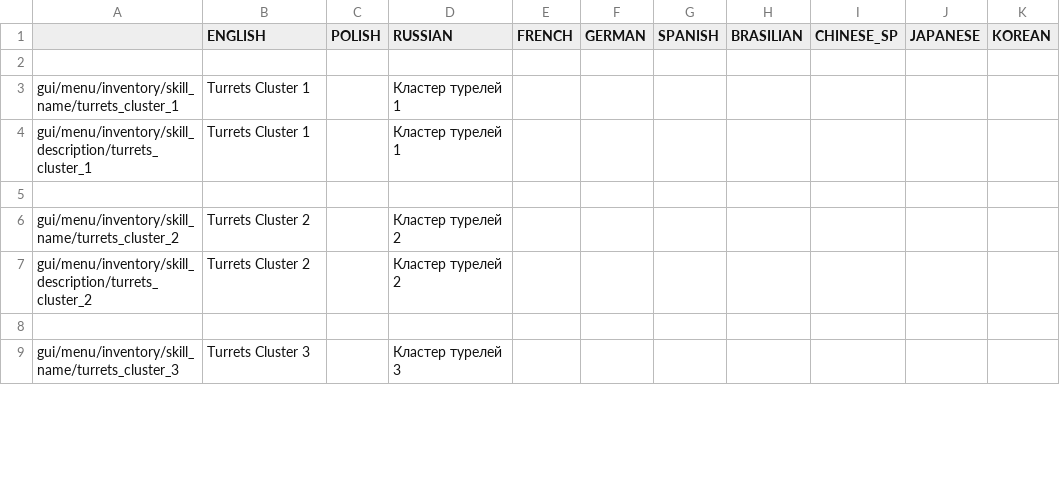
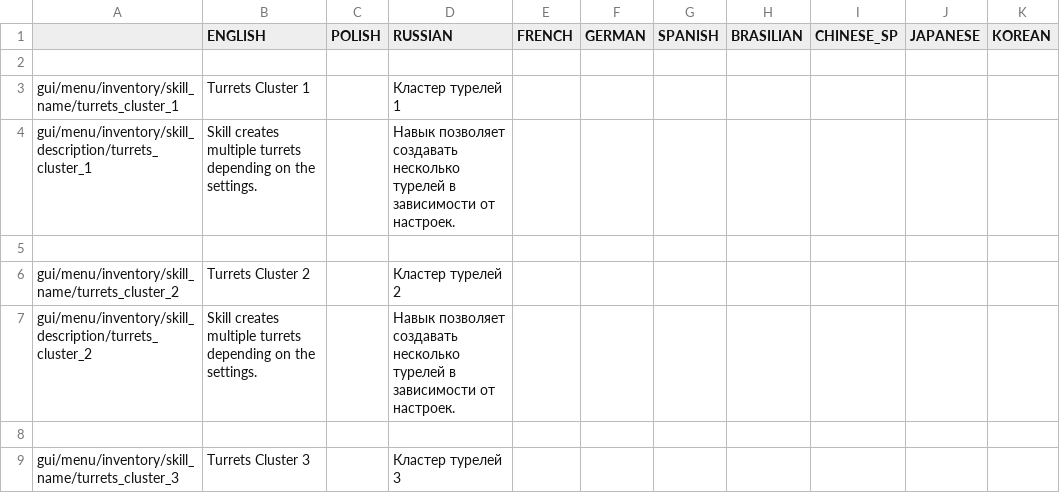
Before and after one commit to PonomarevDmitry/RiftbreakersMods, a CSV file: CustomizableTurretsCluster/gui/turrets_cluster_localizations.csv, drawn as a sheet; only a part is shown; the diff covers the shown part only.

Commit message:
CustomizableTurretsCluster. Change localization.

```diff
--- a/CustomizableTurretsCluster/gui/turrets_cluster_localizations.csv
+++ b/CustomizableTurretsCluster/gui/turrets_cluster_localizations.csv
@@ -3,6 +3,6 @@
 gui/menu/inventory/skill_name/turrets_cluster_1;Turrets Cluster 1;;Кластер турелей 1;;;;;;;
-gui/menu/inventory/skill_description/turrets_cluster_1;Turrets Cluster 1;;Кластер турелей 1;;;;;;;
+gui/menu/inventory/skill_description/turrets_cluster_1;Skill creates multiple turrets depending on the settings.;;Навык позволяет создавать несколько турелей в зависимости от настроек.;;;;;;;
 ;;;;;;;;;;
 gui/menu/inventory/skill_name/turrets_cluster_2;Turrets Cluster 2;;Кластер турелей 2;;;;;;;
-gui/menu/inventory/skill_description/turrets_cluster_2;Turrets Cluster 2;;Кластер турелей 2;;;;;;;
+gui/menu/inventory/skill_description/turrets_cluster_2;Skill creates multiple turrets depending on the settings.;;Навык позволяет создавать несколько турелей в зависимости от настроек.;;;;;;;
 ;;;;;;;;;;
```
Also changed, not shown: 1 added row, 1 removed row and 2 edited cells elsewhere in this file.
